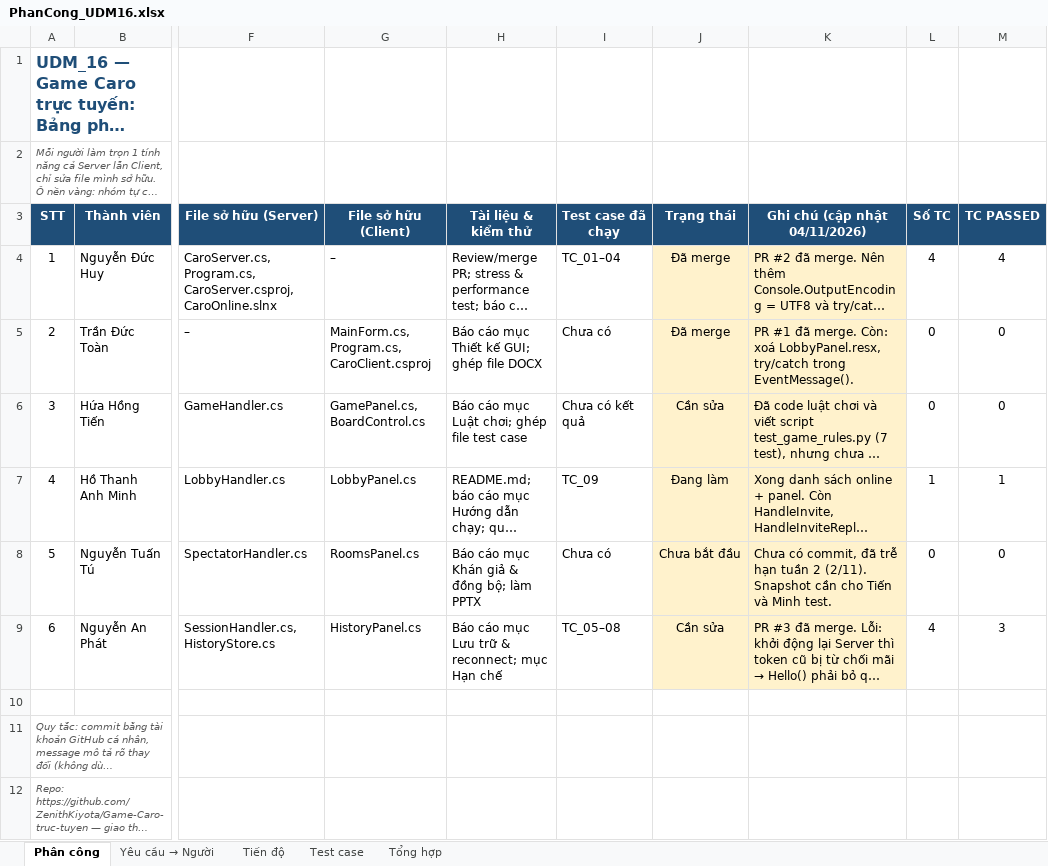
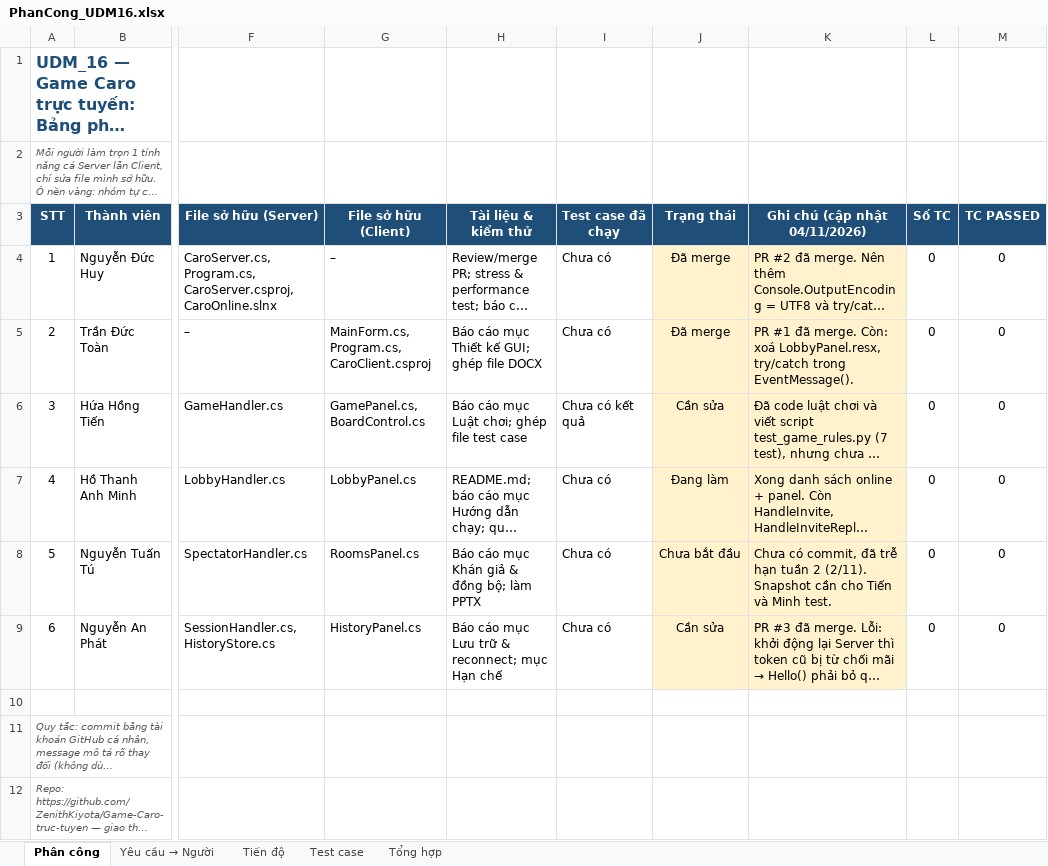
Before and after one commit to ZenithKiyota/Game-Caro-truc-tuyen, an Excel workbook: Extra/PhanCong_UDM16.xlsx, sheet Phân công, drawn as a sheet; only a part is shown, gaps mark what is left out; long unchanged cells end in …; values as stored, in another font and other column widths than the file's, no borders; conditional formats not drawn; the diff names each change by its address in the sheet, - before the commit and + after, or states it on an @@ line.

Commit message:
Bảng test case: bỏ các test không do thành viên chạy, để trống chờ test thực tế

```diff
--- a/Extra/PhanCong_UDM16.xlsx (sheet Phân công)
+++ b/Extra/PhanCong_UDM16.xlsx (sheet Phân công)
-I4 (Test case đã chạy): TC_01–04
+I4 (Test case đã chạy): Chưa có
-L4 (Số TC): 4
+L4 (Số TC): 0
-M4 (TC PASSED): 4
+M4 (TC PASSED): 0
-I7 (Test case đã chạy): TC_09
+I7 (Test case đã chạy): Chưa có
-L7 (Số TC): 1
+L7 (Số TC): 0
-M7 (TC PASSED): 1
+M7 (TC PASSED): 0
-I9 (Test case đã chạy): TC_05–08
+I9 (Test case đã chạy): Chưa có
-L9 (Số TC): 4
+L9 (Số TC): 0
-M9 (TC PASSED): 3
+M9 (TC PASSED): 0
```
Also changed, not shown: sheet Test case, sheet Tổng hợp, 1 other file.
